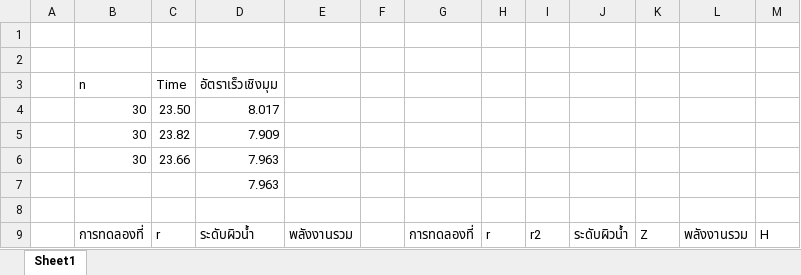
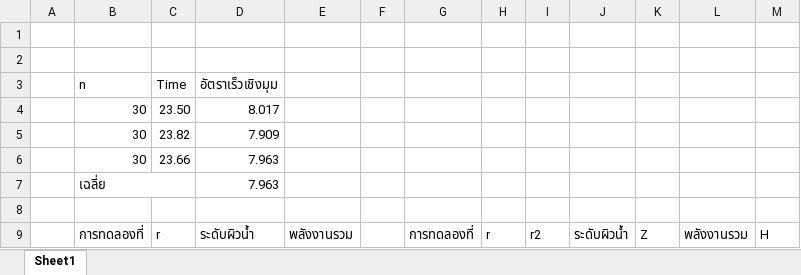
Before and after one commit to JulienSOR/LABFLUID, an Excel workbook: lab4/lab4-flu-yo.xlsx, sheet Sheet1, drawn as a sheet; only a part is shown; values as stored, in another font and other column widths than the file's, no cell formats; charts and pictures not drawn; the diff names each change by its address in the sheet, - before the commit and + after, or states it on an @@ line.

Commit message:
Update lab4-flu-yo.xlsx

```diff
--- a/lab4/lab4-flu-yo.xlsx (sheet Sheet1)
+++ b/lab4/lab4-flu-yo.xlsx (sheet Sheet1)
-B7: (empty)
+B7: เฉลี่ย
+B7:C7 merged
```
Also changed, not shown: cell formats, charts or pictures.
